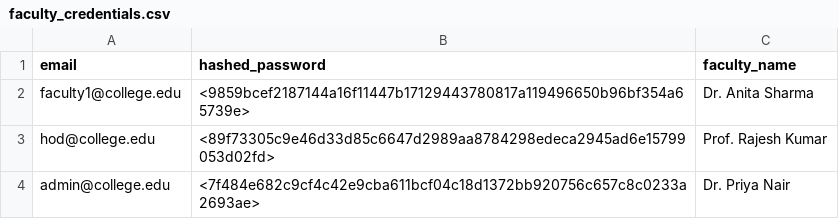
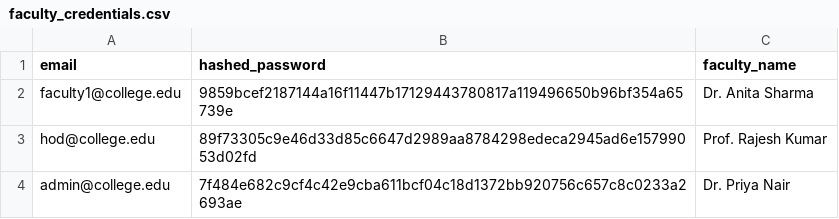
Before and after one commit to AnuragAbhilash/SkillDrift, a CSV file: data/auth/faculty_credentials.csv, drawn as a sheet.

Commit message:
feat(phase-2): Streamlit config, theme, and dependency setup
- Created .streamlit/config.toml with dark purple theme for SkillDrift
- Configured primaryColor #6C63FF, dark backgrounds, sans-serif font
- Fixed faculty_credentials.csv — removed angle brackets from SHA-256 hashes
- Generated requirements.txt with all production dependencies
- secrets.toml created locally for API keys (excluded from git via .gitignore)
- Gemini API key tested and confirmed working on gemini-1.5-flash model
- AWS credentials section prepared in secrets.toml for Phase 8 S3 integration

Libraries installed:
  google-generativeai, streamlit, pandas, numpy, scipy, plotly, seaborn, boto3

Phase 2 complete. Moving to Phase 3 — brain.py all math and calculations.

```diff
--- a/data/auth/faculty_credentials.csv
+++ b/data/auth/faculty_credentials.csv
@@ -1,4 +1,4 @@
 email,hashed_password,faculty_name
-faculty1@college.edu,<9859bcef2187144a16f11447b17129443780817a119496650b96bf354a65739e>,Dr. Anita Sharma
-hod@college.edu,<89f73305c9e46d33d85c6647d2989aa8784298edeca2945ad6e15799053d02fd>,Prof. Rajesh Kumar
-admin@college.edu,<7f484e682c9cf4c42e9cba611bcf04c18d1372bb920756c657c8c0233a2693ae>,Dr. Priya Nair
+faculty1@college.edu,9859bcef2187144a16f11447b17129443780817a119496650b96bf354a65739e,Dr. Anita Sharma
+hod@college.edu,89f73305c9e46d33d85c6647d2989aa8784298edeca2945ad6e15799053d02fd,Prof. Rajesh Kumar
+admin@college.edu,7f484e682c9cf4c42e9cba611bcf04c18d1372bb920756c657c8c0233a2693ae,Dr. Priya Nair
```
Also changed, not shown: 3 other files.
